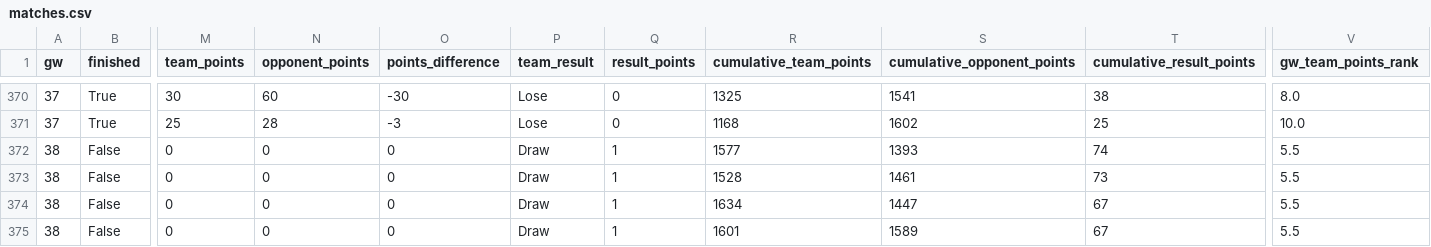
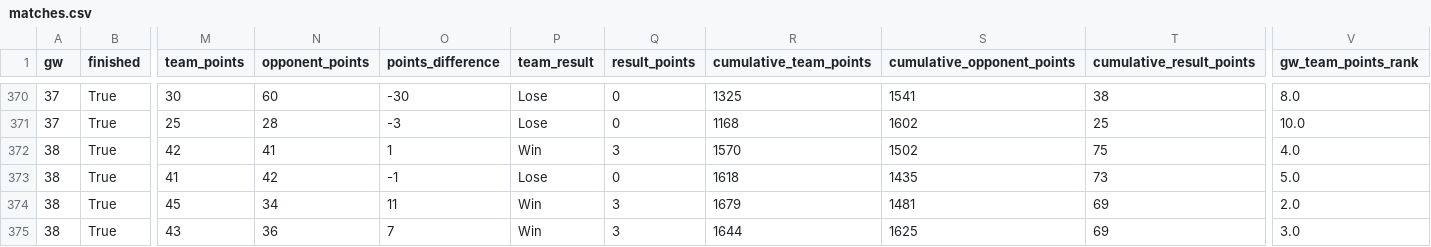
Before and after one commit to samelgar141-netizen/FPL-Draft-App, a CSV file: data/matches.csv, drawn as a sheet; only a part is shown, gaps mark what is left out; removed rows and columns are numbered as before the commit, all else as after; rows hold the shown columns only; the diff covers the shown part only; the diff names each change by its address in the sheet, - before the commit and + after, or states it on an @@ line.

```diff
--- a/data/matches.csv
+++ b/data/matches.csv
-row 372: 38 | False | 0 | 0 | 0 | Draw | 1 | 1577 | 1393 | 74 | 5.5
-B372 (finished): False
+B372 (finished): True
-M372 (team_points): 0
+M372 (team_points): 42
-N372 (opponent_points): 0
+N372 (opponent_points): 41
-O372 (points_difference): 0
+O372 (points_difference): 1
-P372 (team_result): Draw
+P372 (team_result): Win
-Q372 (result_points): 1
+Q372 (result_points): 3
-R372 (cumulative_team_points): 1528
+R372 (cumulative_team_points): 1570
-S372 (cumulative_opponent_points): 1461
+S372 (cumulative_opponent_points): 1502
-T372 (cumulative_result_points): 73
+T372 (cumulative_result_points): 75
-V372 (gw_team_points_rank): 5.5
+V372 (gw_team_points_rank): 4.0
+row 373: 38 | True | 41 | 42 | -1 | Lose | 0 | 1618 | 1435 | 73 | 5.0
-B374:B375 (finished): False
+B374:B375 (finished): True
-M374 (team_points): 0
+M374 (team_points): 45
-N374 (opponent_points): 0
+N374 (opponent_points): 34
-O374 (points_difference): 0
+O374 (points_difference): 11
-P374:P375 (team_result): Draw
+P374:P375 (team_result): Win
-Q374:Q375 (result_points): 1
+Q374:Q375 (result_points): 3
-R374 (cumulative_team_points): 1634
+R374 (cumulative_team_points): 1679
-S374 (cumulative_opponent_points): 1447
+S374 (cumulative_opponent_points): 1481
-T374:T375 (cumulative_result_points): 67
+T374:T375 (cumulative_result_points): 69
-V374 (gw_team_points_rank): 5.5
+V374 (gw_team_points_rank): 2.0
-M375 (team_points): 0
+M375 (team_points): 43
-N375 (opponent_points): 0
+N375 (opponent_points): 36
-O375 (points_difference): 0
+O375 (points_difference): 7
-R375 (cumulative_team_points): 1601
+R375 (cumulative_team_points): 1644
-S375 (cumulative_opponent_points): 1589
+S375 (cumulative_opponent_points): 1625
-V375 (gw_team_points_rank): 5.5
+V375 (gw_team_points_rank): 3.0
```
Also changed, not shown: 62 edited cells elsewhere in this file, data/gw_and_team.csv, data/original_draft_picks.csv, 8 other files.
